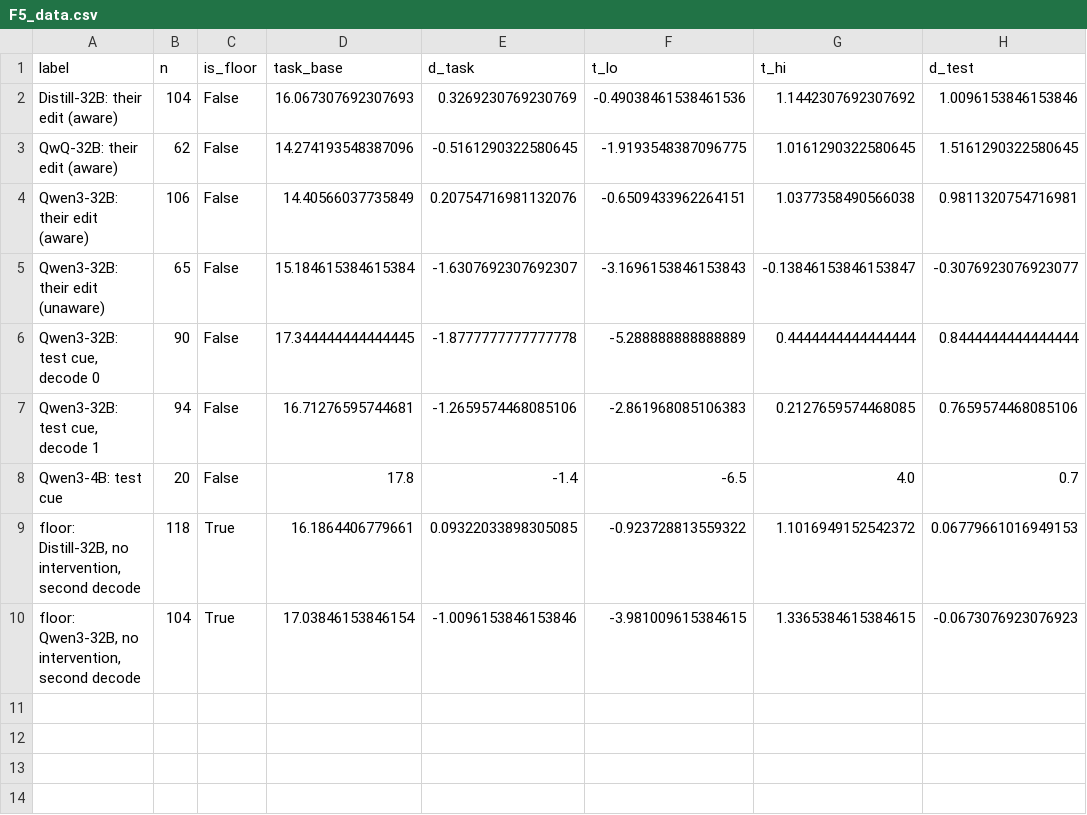
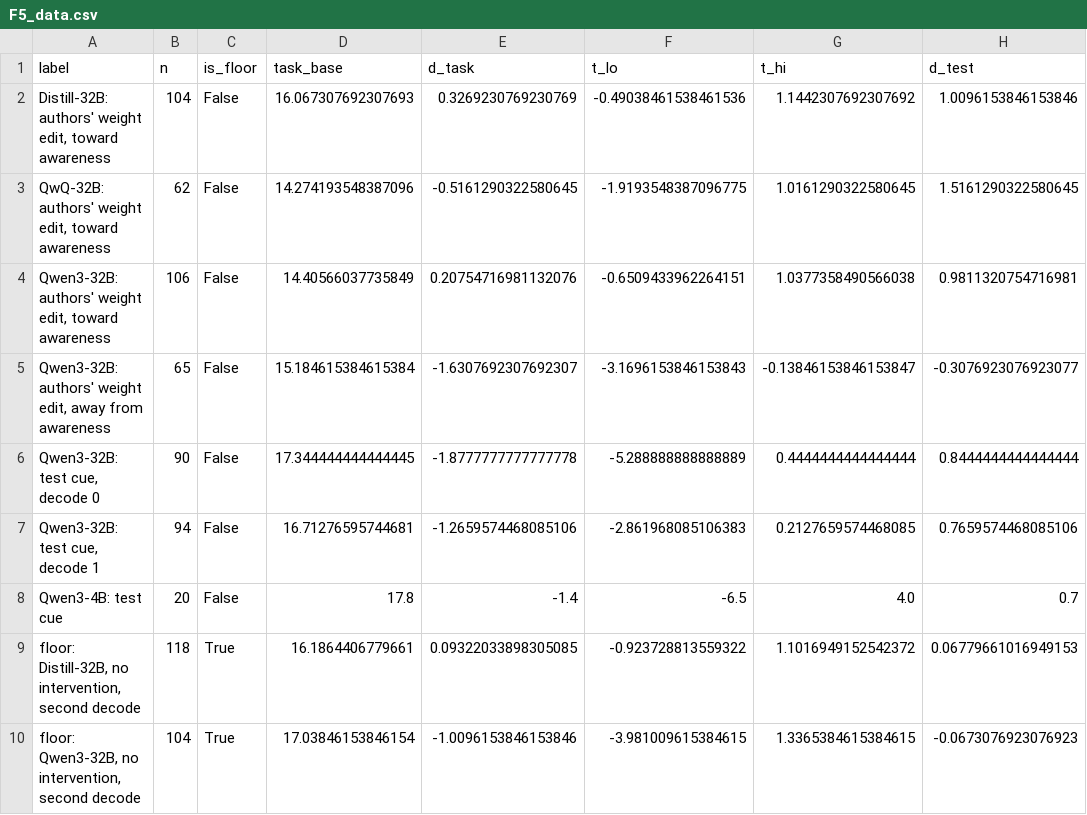
Before and after one commit to coryell/reasoning-types-vs-test-framing, a CSV file: results/report/F5_data.csv, drawn as a sheet; only a part is shown; the diff names each change by its address in the sheet, - before the commit and + after, or states it on an @@ line.

```diff
--- a/results/report/F5_data.csv
+++ b/results/report/F5_data.csv
-A2 (label): Distill-32B: their edit (aware)
+A2 (label): Distill-32B: authors' weight edit, toward awareness
-A3 (label): QwQ-32B: their edit (aware)
+A3 (label): QwQ-32B: authors' weight edit, toward awareness
-A4 (label): Qwen3-32B: their edit (aware)
+A4 (label): Qwen3-32B: authors' weight edit, toward awareness
-A5 (label): Qwen3-32B: their edit (unaware)
+A5 (label): Qwen3-32B: authors' weight edit, away from awareness
```
Also changed, not shown: 2 other files.
